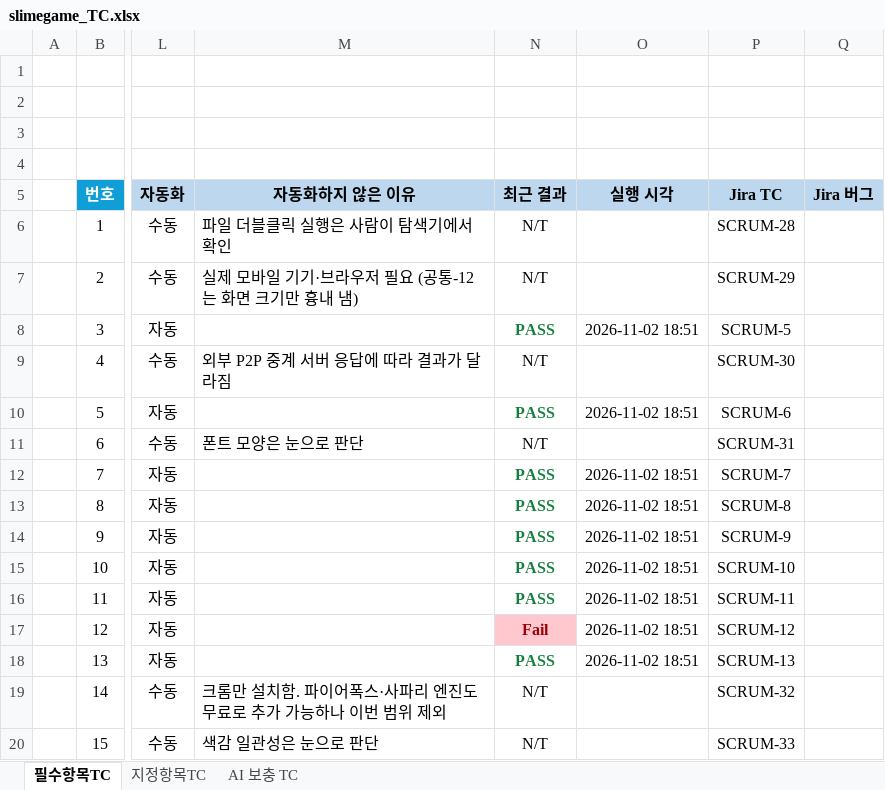
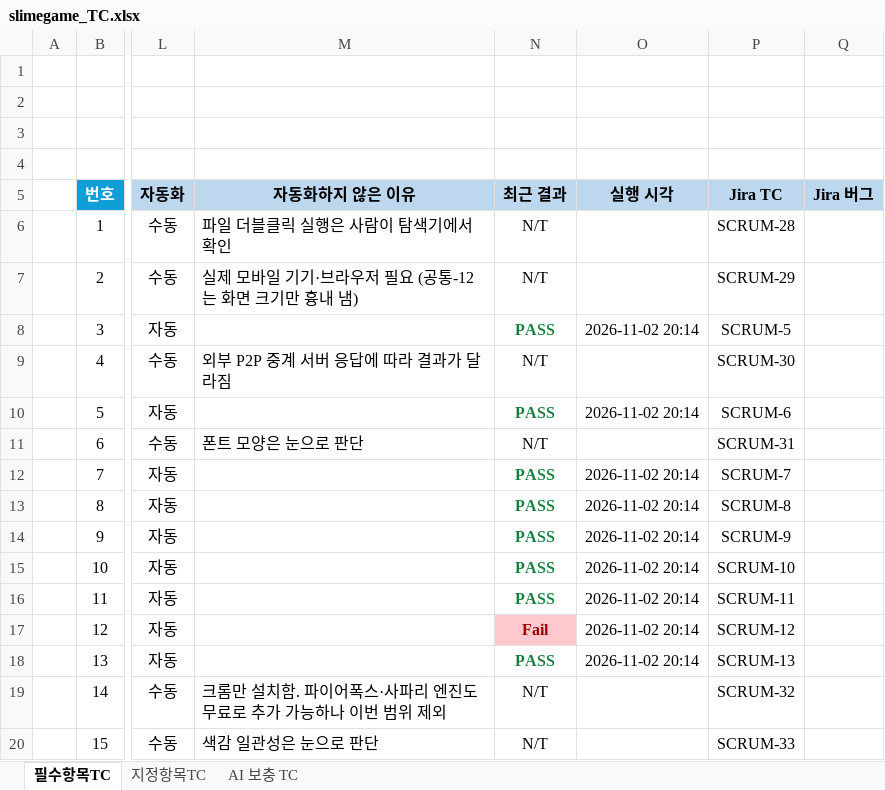
Before and after one commit to leegm0430/seminer, an Excel workbook: qa-automation/tc/slimegame_TC.xlsx, sheet 필수항목TC, drawn as a sheet; only a part is shown, gaps mark what is left out; values as stored, in another font and other column widths than the file's, no borders; the diff names each change by its address in the sheet, - before the commit and + after, or states it on an @@ line.

```diff
--- a/qa-automation/tc/slimegame_TC.xlsx (sheet 필수항목TC)
+++ b/qa-automation/tc/slimegame_TC.xlsx (sheet 필수항목TC)
-O8 (실행 시각): 2026-11-02 18:51
+O8 (실행 시각): 2026-11-02 20:14
-O10 (실행 시각): 2026-11-02 18:51
+O10 (실행 시각): 2026-11-02 20:14
-O12:O18 (실행 시각): 2026-11-02 18:51
+O12:O18 (실행 시각): 2026-11-02 20:14
```
Also changed, not shown: sheet AI 보충 TC, sheet 지정항목TC, 7 other files.
